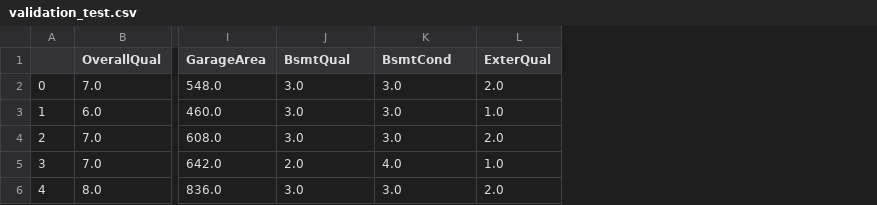
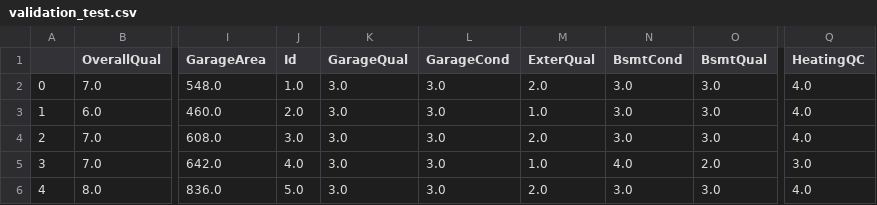
Before and after one commit to KommentatorForAll/data_science_lookup, a CSV file: house_prices/validation_test.csv, drawn as a sheet; only a part is shown, gaps mark what is left out; addresses are those after the commit; the diff names each change by its address in the sheet, - before the commit and + after, or states it on an @@ line.

```diff
--- a/house_prices/validation_test.csv
+++ b/house_prices/validation_test.csv
+column J (Id), rows 2-6: 1.0 | 2.0 | 3.0 | 4.0 | 5.0
+column N (BsmtCond), rows 2-6: 3.0 | 3.0 | 3.0 | 4.0 | 3.0
+column O (BsmtQual), rows 2-6: 3.0 | 3.0 | 3.0 | 2.0 | 3.0
+column Q (HeatingQC), rows 2-6: 4.0 | 4.0 | 4.0 | 3.0 | 4.0
-K1: BsmtQual
+K1: GarageQual
-L1: BsmtCond
+L1: GarageCond
-K5 (GarageQual): 2.0
+K5 (GarageQual): 3.0
-L5 (GarageCond): 4.0
+L5 (GarageCond): 3.0
```
Also changed, not shown: house_prices/submission.csv, house_prices/xgb-grid-search-results-07.csv, 2 other files.
